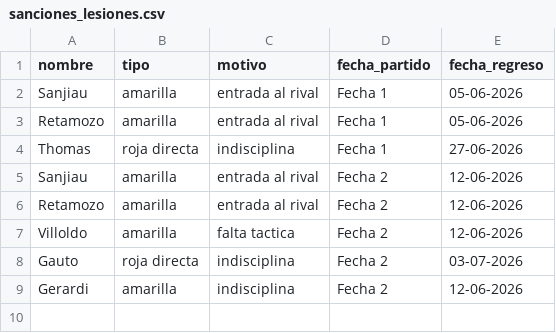
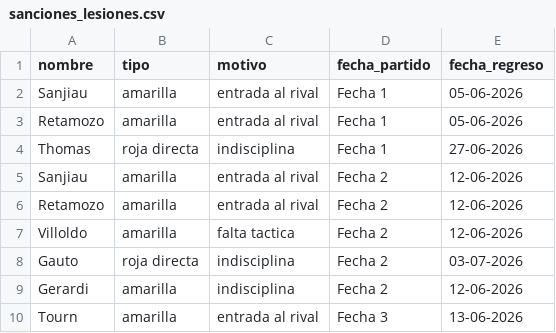
Before and after one commit to oyhenart/Estrella-Berisso-Analytics, a CSV file: code/data/sanciones_lesiones.csv, drawn as a sheet; the diff names each change by its address in the sheet, - before the commit and + after, or states it on an @@ line.

Commit message:
Add new entry for Tourn in sanciones_lesiones.csv

```diff
--- a/code/data/sanciones_lesiones.csv
+++ b/code/data/sanciones_lesiones.csv
+row 10: Tourn | amarilla | entrada al rival | Fecha 3 | 13-06-2026
```
